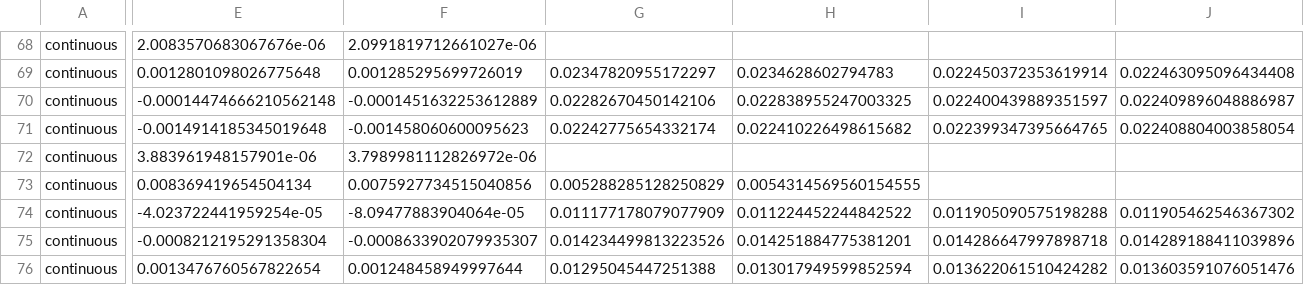
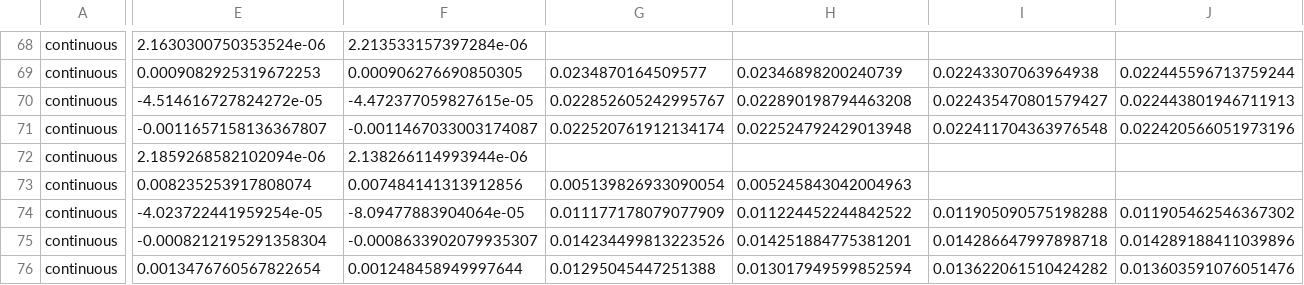
Before and after one commit to hyungrok-do/NeuralPLSI, a CSV file: results/simulation/comparison_table_n2000_normal.csv, drawn as a sheet; only a part is shown, gaps mark what is left out; the diff covers the shown part only; the diff names each change by its address in the sheet, - before the commit and + after, or states it on an @@ line.

```diff
--- a/results/simulation/comparison_table_n2000_normal.csv
+++ b/results/simulation/comparison_table_n2000_normal.csv
-E68: 2.0083570683067676e-06
+E68: 2.1630300750353524e-06
-F68: 2.0991819712661027e-06
+F68: 2.213533157397284e-06
-E69: 0.0012801098026775648
+E69: 0.0009082925319672253
-F69: 0.001285295699726019
+F69: 0.000906276690850305
-G69: 0.02347820955172297
+G69: 0.0234870164509577
-H69: 0.0234628602794783
+H69: 0.02346898200240739
-I69: 0.022450372353619914
+I69: 0.02243307063964938
-J69: 0.022463095096434408
+J69: 0.022445596713759244
-E70: -0.00014474666210562148
+E70: -4.514616727824272e-05
-F70: -0.0001451632253612889
+F70: -4.472377059827615e-05
-G70: 0.02282670450142106
+G70: 0.022852605242995767
-H70: 0.022838955247003325
+H70: 0.022890198794463208
-I70: 0.022400439889351597
+I70: 0.022435470801579427
-J70: 0.022409896048886987
+J70: 0.022443801946711913
-E71: -0.0014914185345019648
+E71: -0.0011657158136367807
-F71: -0.001458060600095623
+F71: -0.0011467033003174087
-G71: 0.02242775654332174
+G71: 0.022520761912134174
-H71: 0.022410226498615682
+H71: 0.022524792429013948
-I71: 0.022399347395664765
+I71: 0.022411704363976548
-J71: 0.022408804003858054
+J71: 0.022420566051973196
-E72: 3.883961948157901e-06
+E72: 2.1859268582102094e-06
-F72: 3.7989981112826972e-06
+F72: 2.138266114993944e-06
-E73: 0.008369419654504134
+E73: 0.008235253917808074
-F73: 0.0075927734515040856
+F73: 0.007484141313912856
-G73: 0.005288285128250829
+G73: 0.005139826933090054
-H73: 0.0054314569560154555
+H73: 0.005245843042004963
```
Also changed, not shown: 70 edited cells elsewhere in this file, results/simulation/comparison_metrics.csv, results/simulation/inference.csv, 7 other files.
